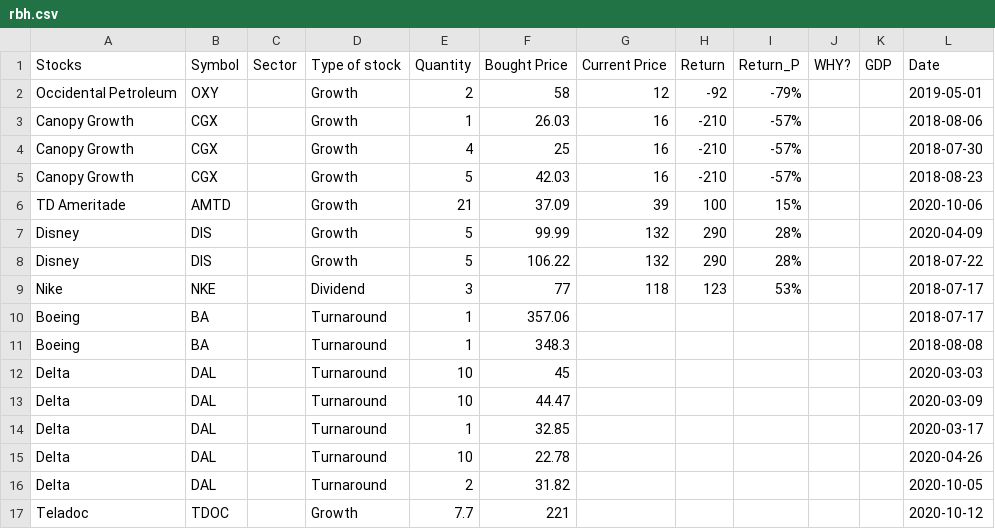
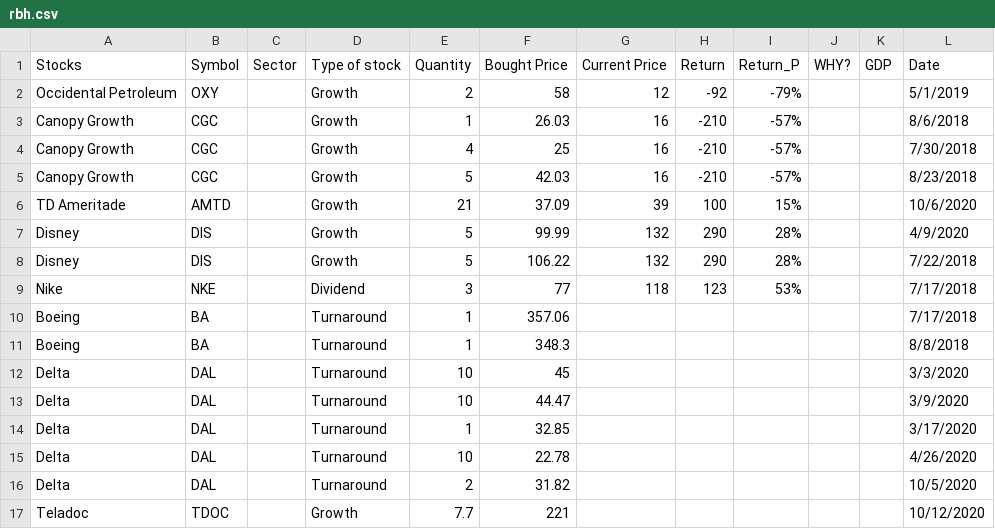
Before and after one commit to disawalsagar/focusedstock, a CSV file: rbh.csv, drawn as a sheet.

```diff
--- a/rbh.csv
+++ b/rbh.csv
@@ -1,17 +1,17 @@
 Stocks,Symbol,Sector,Type of stock,Quantity,Bought Price,Current Price,Return,Return_P,WHY?,GDP,Date
-Occidental Petroleum,OXY,,Growth,2,58,12,-92,-79%,,,2019-05-01
-Canopy Growth,CGX,,Growth,1,26.03,16,-210,-57%,,,2018-08-06
-Canopy Growth,CGX,,Growth,4,25,16,-210,-57%,,,2018-07-30
-Canopy Growth,CGX,,Growth,5,42.03,16,-210,-57%,,,2018-08-23
-TD Ameritade,AMTD,,Growth,21,37.09,39,100,15%,,,2020-10-06
-Disney,DIS,,Growth,5,99.99,132,290,28%,,,2020-04-09
-Disney,DIS,,Growth,5,106.22,132,290,28%,,,2018-07-22
-Nike,NKE,,Dividend,3,77,118,123,53%,,,2018-07-17
-Boeing,BA,,Turnaround,1,357.06,,,,,,2018-07-17
-Boeing,BA,,Turnaround,1,348.3,,,,,,2018-08-08
-Delta,DAL,,Turnaround,10,45,,,,,,2020-03-03
-Delta,DAL,,Turnaround,10,44.47,,,,,,2020-03-09
-Delta,DAL,,Turnaround,1,32.85,,,,,,2020-03-17
-Delta,DAL,,Turnaround,10,22.78,,,,,,2020-04-26
-Delta,DAL,,Turnaround,2,31.82,,,,,,2020-10-05
-Teladoc,TDOC,,Growth,7.7,221,,,,,,2020-10-12
+Occidental Petroleum,OXY,,Growth,2,58,12,-92,-79%,,,5/1/2019
+Canopy Growth,CGC,,Growth,1,26.03,16,-210,-57%,,,8/6/2018
+Canopy Growth,CGC,,Growth,4,25,16,-210,-57%,,,7/30/2018
+Canopy Growth,CGC,,Growth,5,42.03,16,-210,-57%,,,8/23/2018
+TD Ameritade,AMTD,,Growth,21,37.09,39,100,15%,,,10/6/2020
+Disney,DIS,,Growth,5,99.99,132,290,28%,,,4/9/2020
+Disney,DIS,,Growth,5,106.22,132,290,28%,,,7/22/2018
+Nike,NKE,,Dividend,3,77,118,123,53%,,,7/17/2018
+Boeing,BA,,Turnaround,1,357.06,,,,,,7/17/2018
+Boeing,BA,,Turnaround,1,348.3,,,,,,8/8/2018
+Delta,DAL,,Turnaround,10,45,,,,,,3/3/2020
+Delta,DAL,,Turnaround,10,44.47,,,,,,3/9/2020
+Delta,DAL,,Turnaround,1,32.85,,,,,,3/17/2020
+Delta,DAL,,Turnaround,10,22.78,,,,,,4/26/2020
+Delta,DAL,,Turnaround,2,31.82,,,,,,10/5/2020
+Teladoc,TDOC,,Growth,7.7,221,,,,,,10/12/2020
```
Also changed, not shown: 2 other files.
